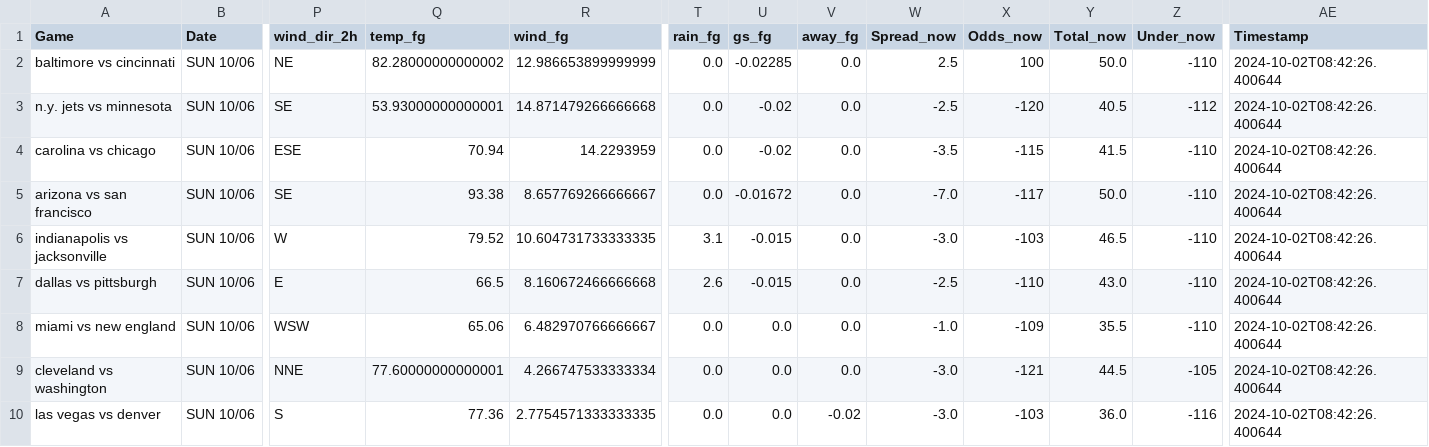
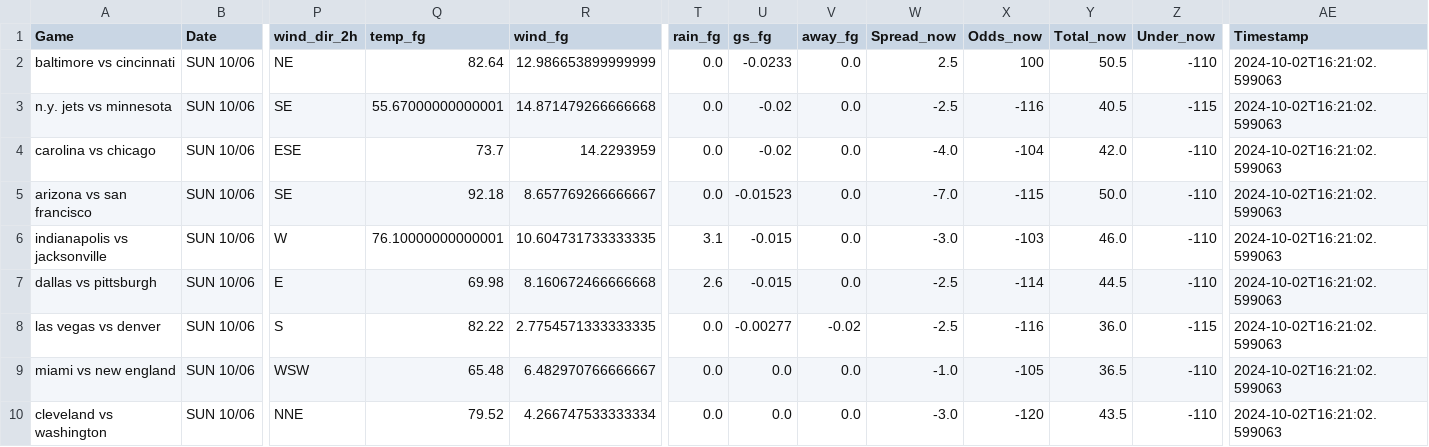
Before and after one commit to mslade50/football_weather, a CSV file: nfl_weather.csv, drawn as a sheet; only a part is shown, gaps mark what is left out; removed rows and columns are numbered as before the commit, all else as after; rows hold the shown columns only; the diff covers the shown part only; the diff names each change by its address in the sheet, - before the commit and + after, or states it on an @@ line.

Commit message:
Update nfl_weather.csv with Timestamp 2024-10-02T16:21:02.599063

```diff
--- a/nfl_weather.csv
+++ b/nfl_weather.csv
-Q2 (temp_fg): 82.28000000000002
+Q2 (temp_fg): 82.64
-U2 (gs_fg): -0.02285
+U2 (gs_fg): -0.0233
-Y2 (Total_now): 50.0
+Y2 (Total_now): 50.5
-AE2:AE7 (Timestamp): 2024-10-02T08:42:26.400644
+AE2:AE7 (Timestamp): 2024-10-02T16:21:02.599063
-Q3 (temp_fg): 53.93000000000001
+Q3 (temp_fg): 55.67000000000001
-X3 (Odds_now): -120
+X3 (Odds_now): -116
-Z3 (Under_now): -112
+Z3 (Under_now): -115
-Q4 (temp_fg): 70.94
+Q4 (temp_fg): 73.7
-W4 (Spread_now): -3.5
+W4 (Spread_now): -4.0
-X4 (Odds_now): -115
+X4 (Odds_now): -104
-Y4 (Total_now): 41.5
+Y4 (Total_now): 42.0
-Q5 (temp_fg): 93.38
+Q5 (temp_fg): 92.18
-U5 (gs_fg): -0.01672
+U5 (gs_fg): -0.01523
-X5 (Odds_now): -117
+X5 (Odds_now): -115
-Q6 (temp_fg): 79.52
+Q6 (temp_fg): 76.10000000000001
-Y6 (Total_now): 46.5
+Y6 (Total_now): 46.0
-Q7 (temp_fg): 66.5
+Q7 (temp_fg): 69.98
-X7 (Odds_now): -110
+X7 (Odds_now): -114
-Y7 (Total_now): 43.0
+Y7 (Total_now): 44.5
+row 8: las vegas vs denver | SUN 10/06 | S | 82.22 | 2.7754571333333335 | 0.0 | -0.00277 | -0.02 | -2.5 | -116 | 36.0 | -115 | 2024-10-02T16:21:02.599063
-Q9 (temp_fg): 65.06
+Q9 (temp_fg): 65.48
-X9 (Odds_now): -109
+X9 (Odds_now): -105
-Y9 (Total_now): 35.5
+Y9 (Total_now): 36.5
-AE9:AE10 (Timestamp): 2024-10-02T08:42:26.400644
+AE9:AE10 (Timestamp): 2024-10-02T16:21:02.599063
-Q10 (temp_fg): 77.60000000000001
+Q10 (temp_fg): 79.52
-X10 (Odds_now): -121
+X10 (Odds_now): -120
-Y10 (Total_now): 44.5
+Y10 (Total_now): 43.5
-Z10 (Under_now): -105
+Z10 (Under_now): -110
-row 10: las vegas vs denver | SUN 10/06 | S | 77.36 | 2.7754571333333335 | 0.0 | 0.0 | -0.02 | -3.0 | -103 | 36.0 | -116 | 2024-10-02T08:42:26.400644
```
Also changed, not shown: 15 edited cells elsewhere in this file.
